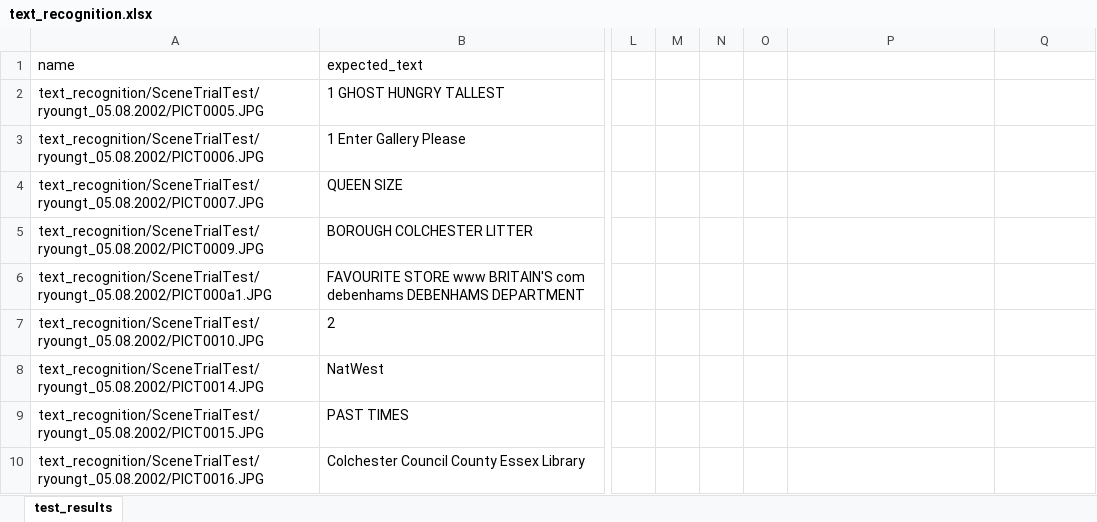
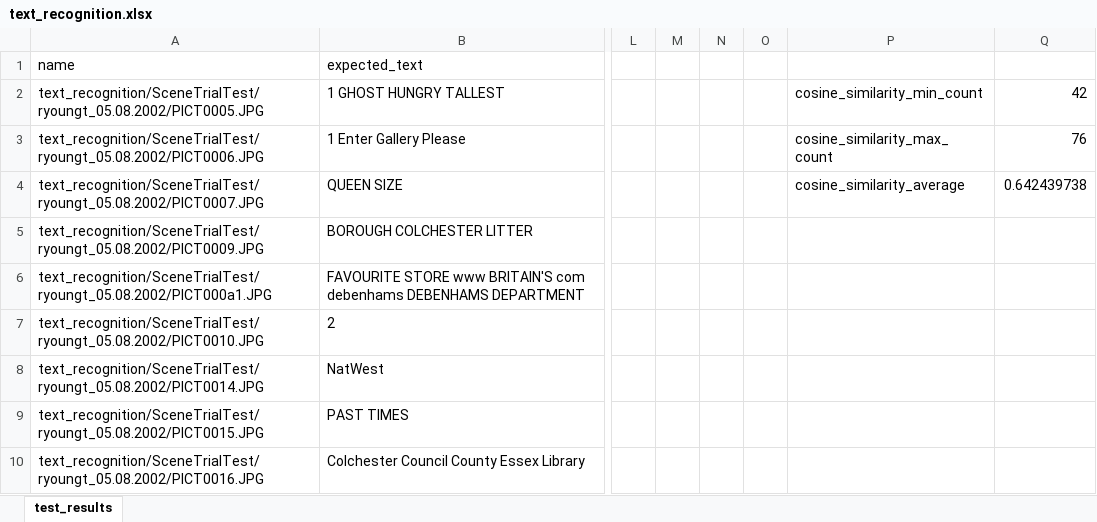
Before and after one commit to lukitoki1/bsc-diploma, an Excel workbook: test_results/text_recognition.xlsx, sheet test_results, drawn as a sheet; only a part is shown, gaps mark what is left out; values as stored, in another font and other column widths than the file's, no borders; charts and pictures not drawn; the diff names each change by its address in the sheet, - before the commit and + after, or states it on an @@ line.

```diff
--- a/test_results/text_recognition.xlsx (sheet test_results)
+++ b/test_results/text_recognition.xlsx (sheet test_results)
-P2: (empty)
+P2: cosine_similarity_min_count
-Q2: (empty)
+Q2: 42
-P3: (empty)
+P3: cosine_similarity_max_count
-Q3: (empty)
+Q3: 76
-P4: (empty)
+P4: cosine_similarity_average
-Q4: (empty)
+Q4: 0.642439738
```
Also changed, not shown: charts or pictures, test_results/translation.xlsx.
